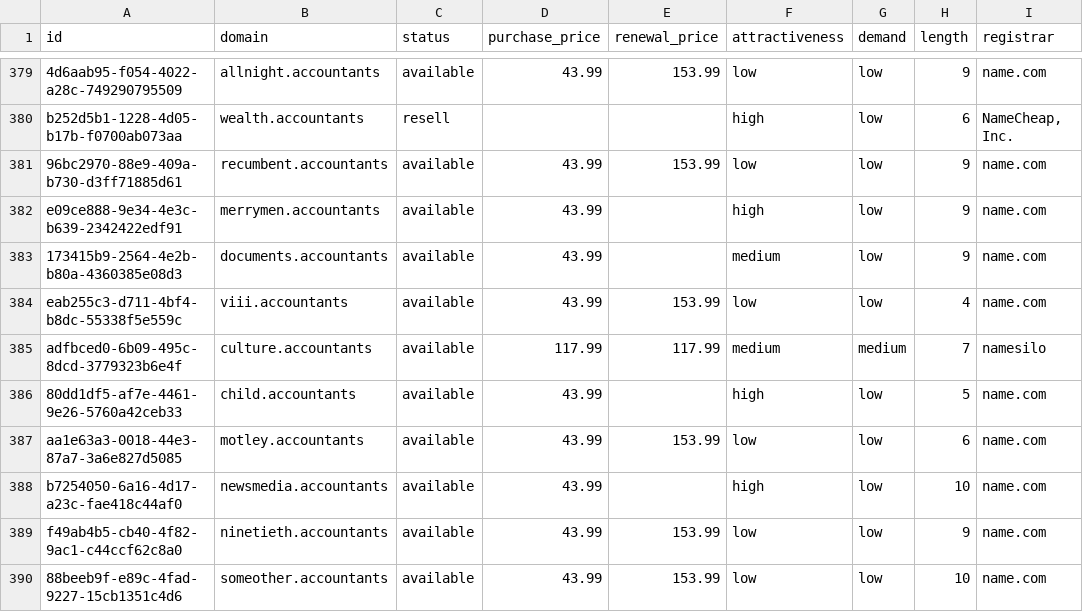
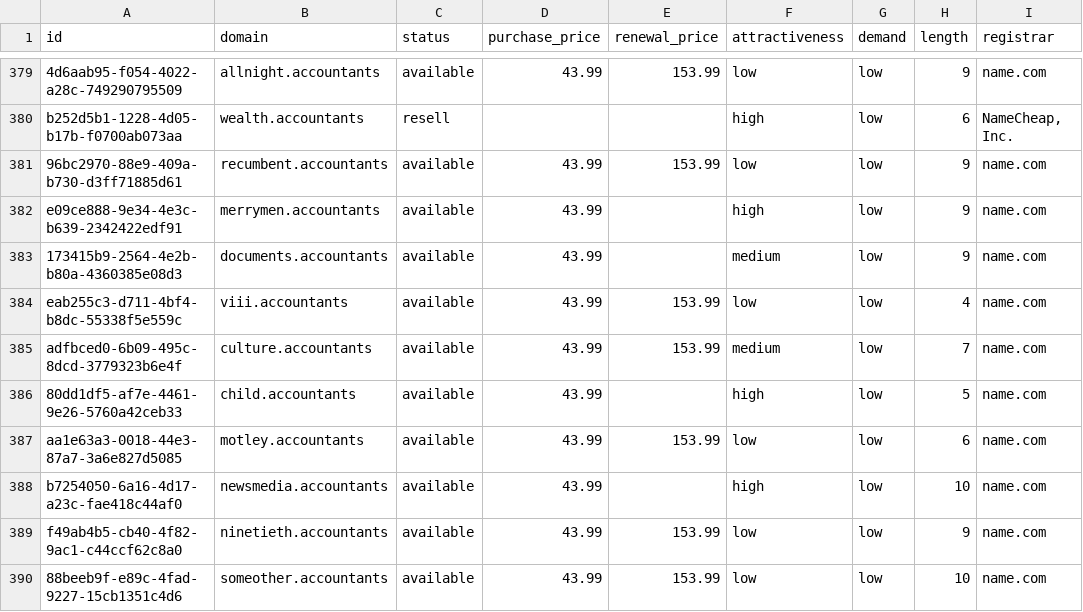
Before and after one commit to UniqueDomains/accountants-oneword-domains, a CSV file: accountants.csv, drawn as a sheet; only a part is shown, gaps mark what is left out; the diff names each change by its address in the sheet, - before the commit and + after, or states it on an @@ line.

Commit message:
Domains update

```diff
--- a/accountants.csv
+++ b/accountants.csv
-D385 (purchase_price): 117.99
+D385 (purchase_price): 43.99
-E385 (renewal_price): 117.99
+E385 (renewal_price): 153.99
-G385 (demand): medium
+G385 (demand): low
-I385 (registrar): namesilo
+I385 (registrar): name.com
```
Also changed, not shown: 4 other files.
